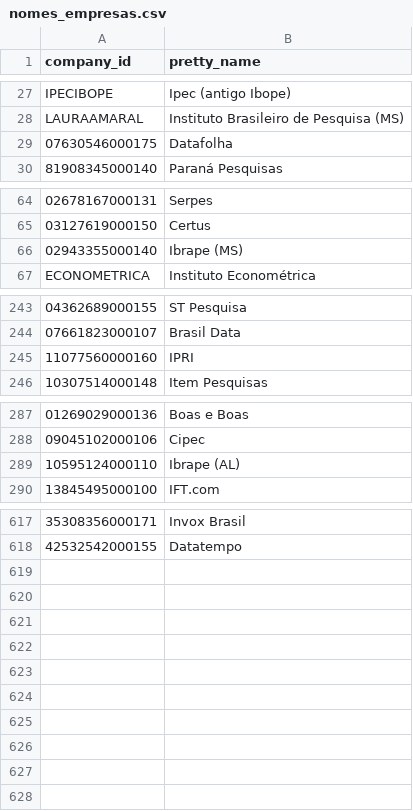
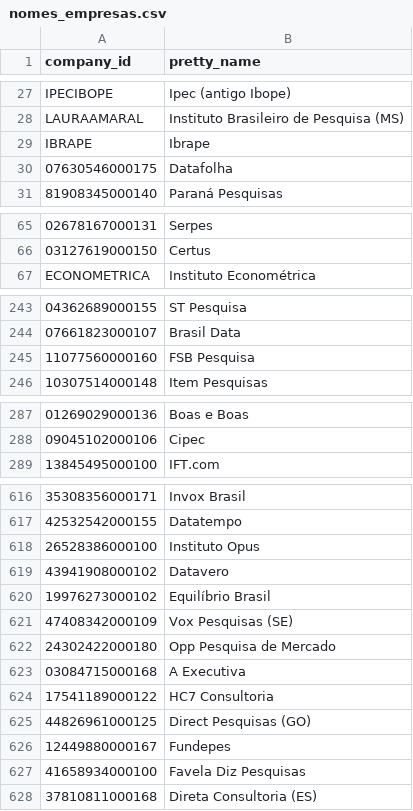
Before and after one commit to pindograma/pesquisas, a CSV file: data/manual-data/nomes_empresas.csv, drawn as a sheet; only a part is shown, gaps mark what is left out; the diff covers the shown part only.

Commit message:
update company data

```diff
--- a/data/manual-data/nomes_empresas.csv
+++ b/data/manual-data/nomes_empresas.csv
@@ -28,2 +28,3 @@ IPECIBOPE,Ipec (antigo Ibope)
 LAURAAMARAL,Instituto Brasileiro de Pesquisa (MS)
+IBRAPE,Ibrape
 "07630546000175",Datafolha
@@ -65,3 +66,2 @@ LAURAAMARAL,Instituto Brasileiro de Pesquisa (MS)
 "03127619000150",Certus
-"02943355000140",Ibrape (MS)
 ECONOMETRICA,Instituto Econométrica
@@ -244,3 +244,3 @@ ECONOMETRICA,Instituto Econométrica
 "07661823000107",Brasil Data
-"11077560000160",IPRI
+"11077560000160",FSB Pesquisa
 "10307514000148",Item Pesquisas
@@ -288,3 +288,2 @@ ECONOMETRICA,Instituto Econométrica
 "09045102000106",Cipec
-"10595124000110",Ibrape (AL)
 "13845495000100",IFT.com
@@ -618 +617,12 @@ ECONOMETRICA,Instituto Econométrica
 42532542000155,Datatempo
+26528386000100,Instituto Opus
+43941908000102,Datavero
+19976273000102,Equilíbrio Brasil
+47408342000109,Vox Pesquisas (SE)
+24302422000180,Opp Pesquisa de Mercado
+03084715000168,A Executiva
+17541189000122,HC7 Consultoria
+44826961000125,Direct Pesquisas (GO)
+12449880000167,Fundepes
+41658934000100,Favela Diz Pesquisas
+37810811000168,Direta Consultoria (ES)
```
Also changed, not shown: 2 edited cells elsewhere in this file, data/manual-data/empresas_multiplos_cnpjs.csv.
